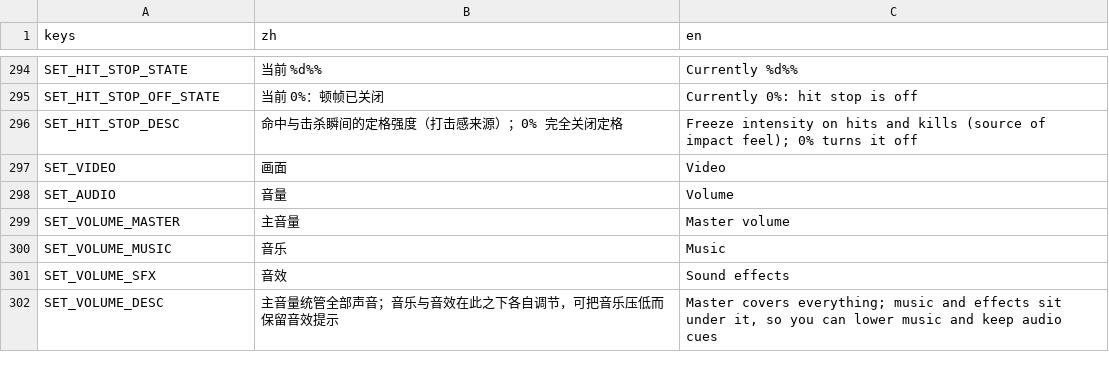
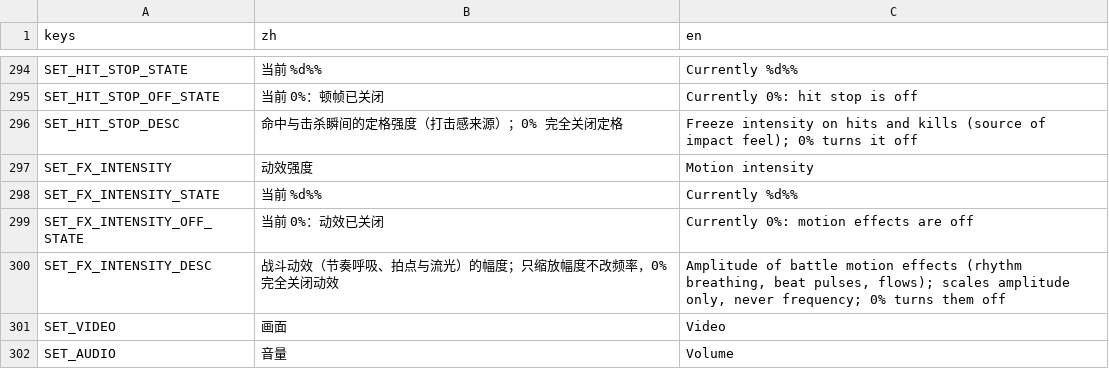
Before and after one commit to NeverToEver/InfiAir, a CSV file: data/translations.csv, drawn as a sheet; only a part is shown, gaps mark what is left out; the shorter side is filled out with more unchanged rows.

Commit message:
feat: 动效节奏底座与「动效强度」设置项
全屏层只允许低于 XAG 闪定义线的慢呼吸（面积判据使然），拍点下放局部元素——算式与硬线因此下沉 core 并配单测。
设置项 0..1 缩放本轮新增动效振幅、不改频率，与「减少闪光」「屏幕震动」「命中顿帧」互不连坐。

```diff
--- a/data/translations.csv
+++ b/data/translations.csv
@@ -314,2 +314,6 @@ SET_HIT_STOP_OFF_STATE,"当前 0%：顿帧已关闭","Currently 0%: hit stop is
 SET_HIT_STOP_DESC,"命中与击杀瞬间的定格强度（打击感来源）；0% 完全关闭定格","Freeze intensity on hits and kills (source of impact feel); 0% turns it off"
+SET_FX_INTENSITY,"动效强度","Motion intensity"
+SET_FX_INTENSITY_STATE,"当前 %d%%","Currently %d%%"
+SET_FX_INTENSITY_OFF_STATE,"当前 0%：动效已关闭","Currently 0%: motion effects are off"
+SET_FX_INTENSITY_DESC,"战斗动效（节奏呼吸、拍点与流光）的幅度；只缩放幅度不改频率，0% 完全关闭动效","Amplitude of battle motion effects (rhythm breathing, beat pulses, flows); scales amplitude only, never frequency; 0% turns them off"
 SET_VIDEO,"画面","Video"
```
Also changed, not shown: 14 other files.
